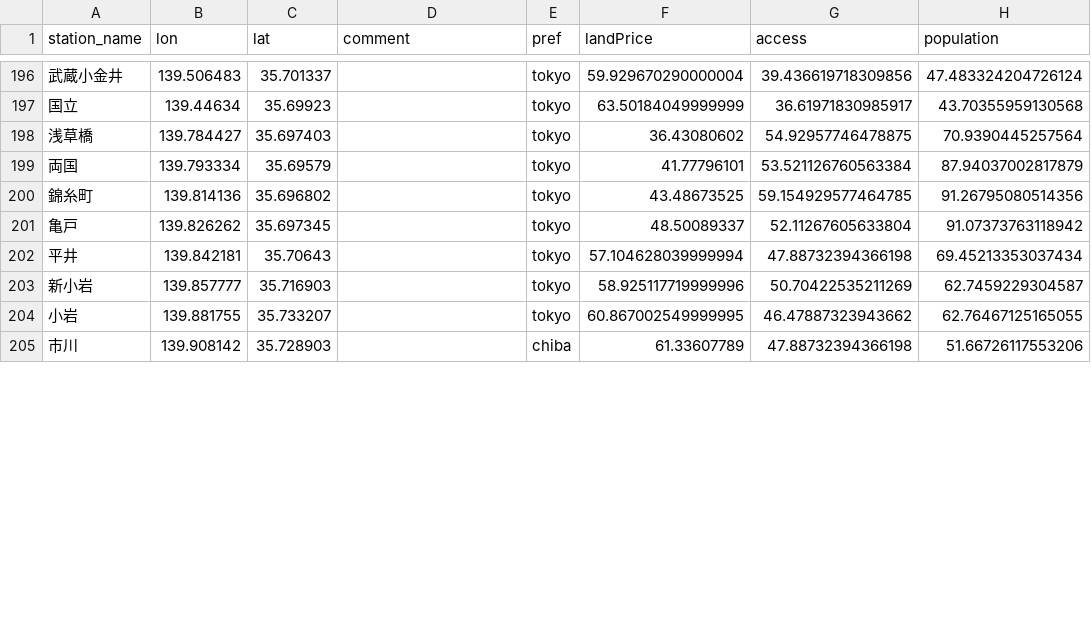
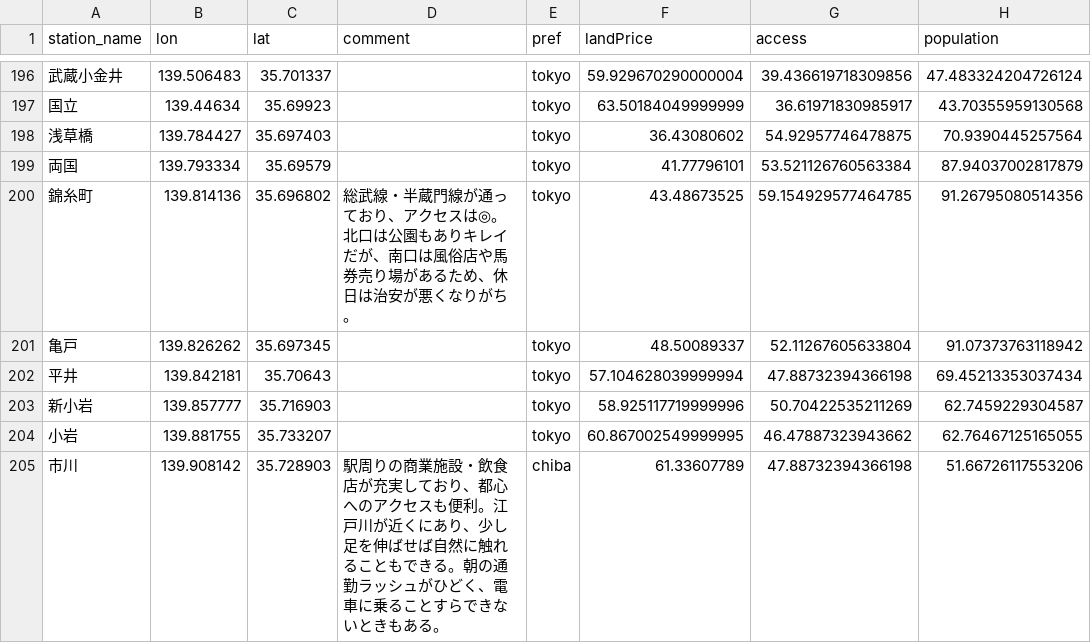
Before and after one commit to webshina/dokosumi, a TSV file: dokosumi_app/data/score_by_station.tsv, drawn as a sheet; only a part is shown, gaps mark what is left out; the diff covers the shown part only; the diff names each change by its address in the sheet, - before the commit and + after, or states it on an @@ line.

```diff
--- a/dokosumi_app/data/score_by_station.tsv
+++ b/dokosumi_app/data/score_by_station.tsv
-D200 (comment): (empty)
+D200 (comment): 総武線・半蔵門線が通っており、アクセスは◎。北口は公園もありキレイだが、南口は風俗店や馬券売り場があるため、休日は治安が悪くなりがち。
-D205 (comment): (empty)
+D205 (comment): 駅周りの商業施設・飲食店が充実しており、都心へのアクセスも便利。江戸川が近くにあり、少し足を伸ばせば自然に触れることもできる。朝の通勤ラッシュがひどく、電車に乗ることすらできないときもある。
```
Also changed, not shown: 16 edited cells elsewhere in this file, 3 other files.
